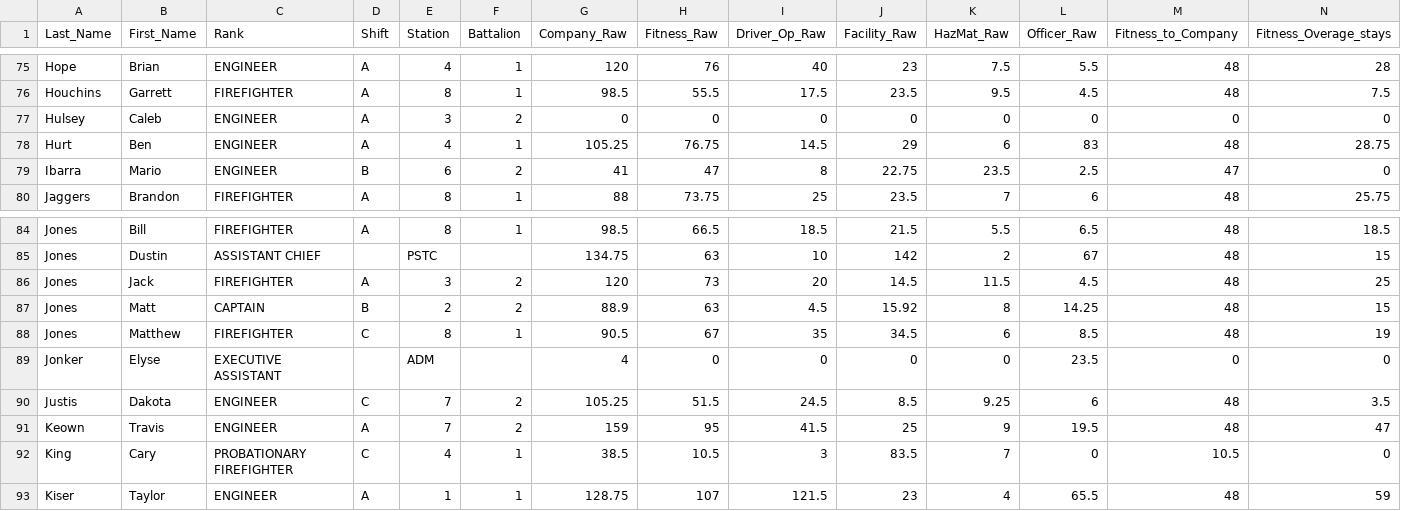
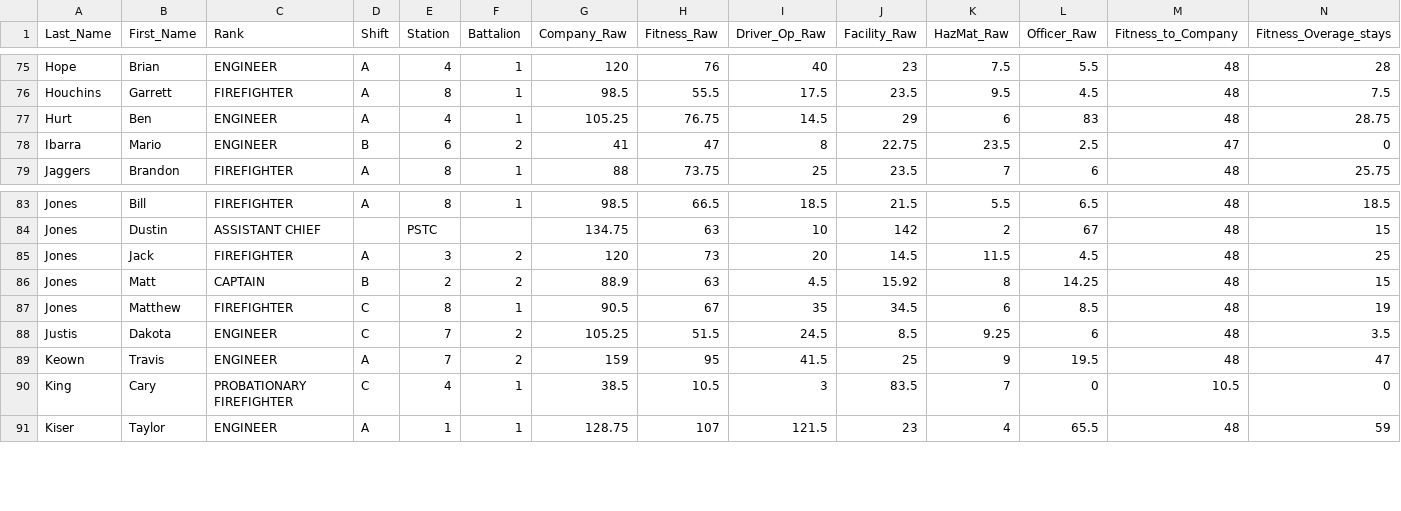
Before and after one commit to nickatkinsbgky/bgfd-training-app, a CSV file: iso_class1_data.csv, drawn as a sheet; only a part is shown, gaps mark what is left out; rows hold the shown columns only; the diff names each change by its address in the sheet, - before the commit and + after, or states it on an @@ line.

Commit message:
Remove selected personnel from all training app records
Deleted Buchanon Tim, Cornwell Michael, Pardue Shannon, Coleman Steve, Edwards Jen, Harp Angie, Jonker Elyse, McKee Katie, Sanborn Bob, Sowders Jason, and Hulsey Caleb from personnel lists, EMS records, fitness seeds, assignments, ISO data, and drop lists. Cleared Tim Buchanon as officer on critical incident records.

```diff
--- a/iso_class1_data.csv
+++ b/iso_class1_data.csv
-row 77: Hulsey | Caleb | ENGINEER | A | 3 | 2 | 0 | 0 | 0 | 0 | 0 | 0 | 0 | 0
-row 89: Jonker | Elyse | EXECUTIVE ASSISTANT |  | ADM |  | 4 | 0 | 0 | 0 | 0 | 23.5 | 0 | 0
```
Also changed, not shown: 13 other files.
